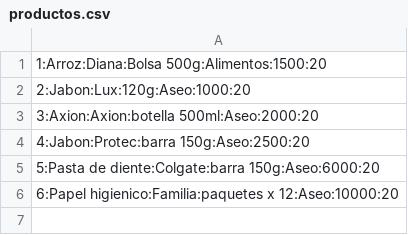
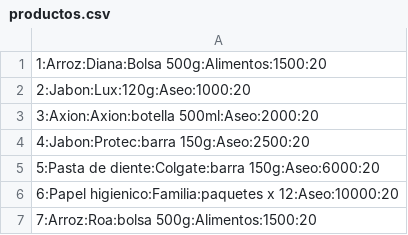
Before and after one commit to iqout/TiendaH41, a CSV file: Codigo/productos.csv, drawn as a sheet; the diff names each change by its address in the sheet, - before the commit and + after, or states it on an @@ line.

Commit message:
incorporar venta de producto

```diff
--- a/Codigo/productos.csv
+++ b/Codigo/productos.csv
+row 7: 7:Arroz:Roa:bolsa 500g:Alimentos:1500:20
```
Also changed, not shown: 14 other files.
